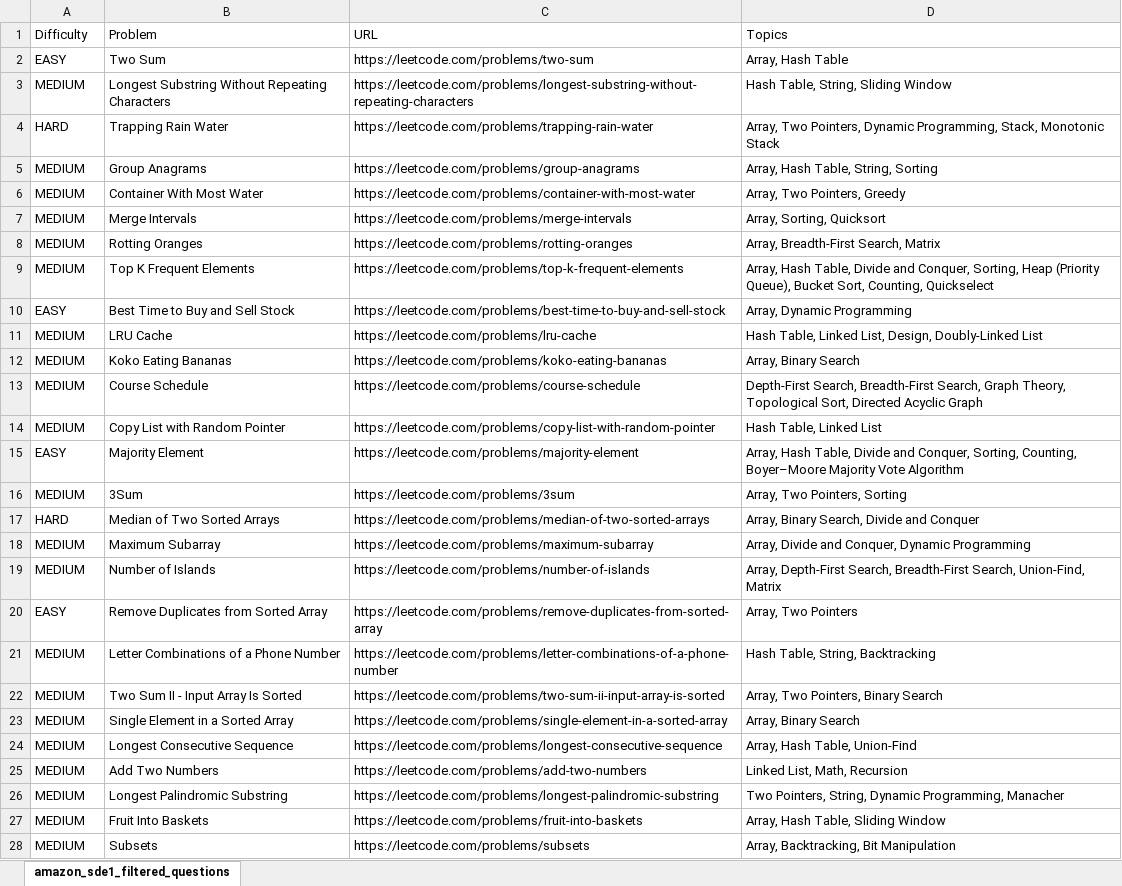
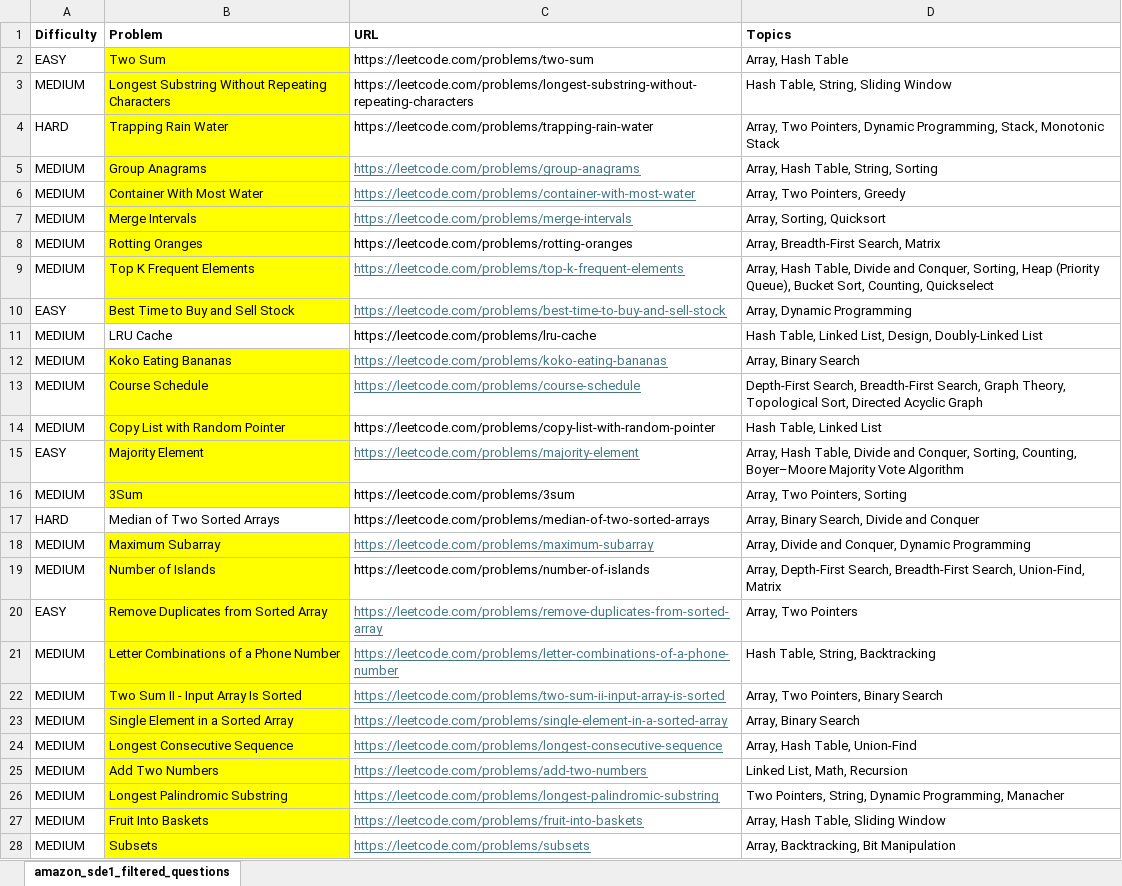
Before and after one commit to rohitpidishetty/LeetCodeSolutions, an Excel workbook: AmazonRecentInterviewQuestions/amazon_sde1_filtered_questions.xlsx, sheet amazon_sde1_filtered_questions, drawn as a sheet; only a part is shown; values as stored, in another font and other column widths than the file's, no borders; the diff covers the shown part only; the diff names each change by its address in the sheet, - before the commit and + after, or states it on an @@ line.

```diff
--- a/AmazonRecentInterviewQuestions/amazon_sde1_filtered_questions.xlsx (sheet amazon_sde1_filtered_questions)
+++ b/AmazonRecentInterviewQuestions/amazon_sde1_filtered_questions.xlsx (sheet amazon_sde1_filtered_questions)
-A1:D1 bold: off
+A1:D1 bold: on
-B2:B10 fill: none
+B2:B10 fill: #FFFF00
@@ C5:C7 underline: off → on, text colour: black → #467886 @@
@@ C9:C10 underline: off → on, text colour: black → #467886 @@
-B12:B16 fill: none
+B12:B16 fill: #FFFF00
@@ C12:C13 underline: off → on, text colour: black → #467886 @@
@@ C15 underline: off → on, text colour: black → #467886 @@
-B18:B28 fill: none
+B18:B28 fill: #FFFF00
@@ C18 underline: off → on, text colour: black → #467886 @@
@@ C20:C28 underline: off → on, text colour: black → #467886 @@
```
Also changed, not shown: cell formats elsewhere in this sheet, 4 other files.
